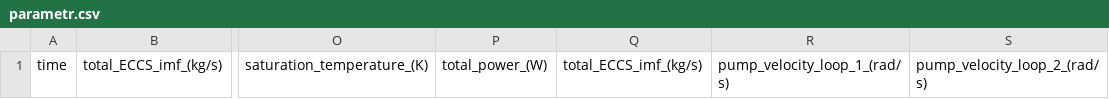
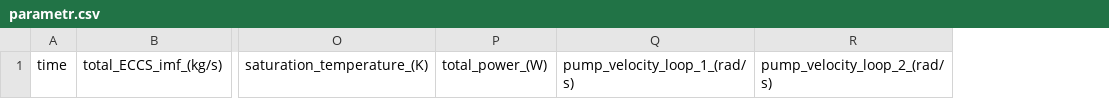
Before and after one commit to ArtsAnton/DE_hm, a CSV file: proj_accident/python/transform_data/parametr.csv, drawn as a sheet; only a part is shown, gaps mark what is left out; the diff names each change by its address in the sheet, - before the commit and + after, or states it on an @@ line.

```diff
--- a/proj_accident/python/transform_data/parametr.csv
+++ b/proj_accident/python/transform_data/parametr.csv
-column Q, row 1: total_ECCS_imf_(kg/s)
```
Also changed, not shown: 6 other files.
